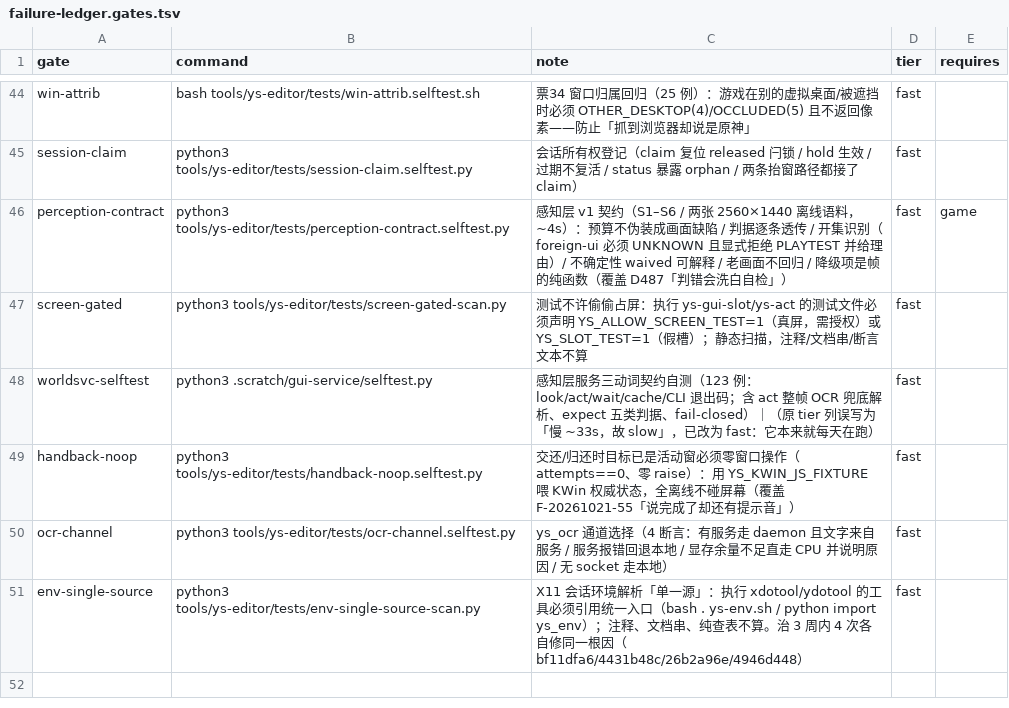
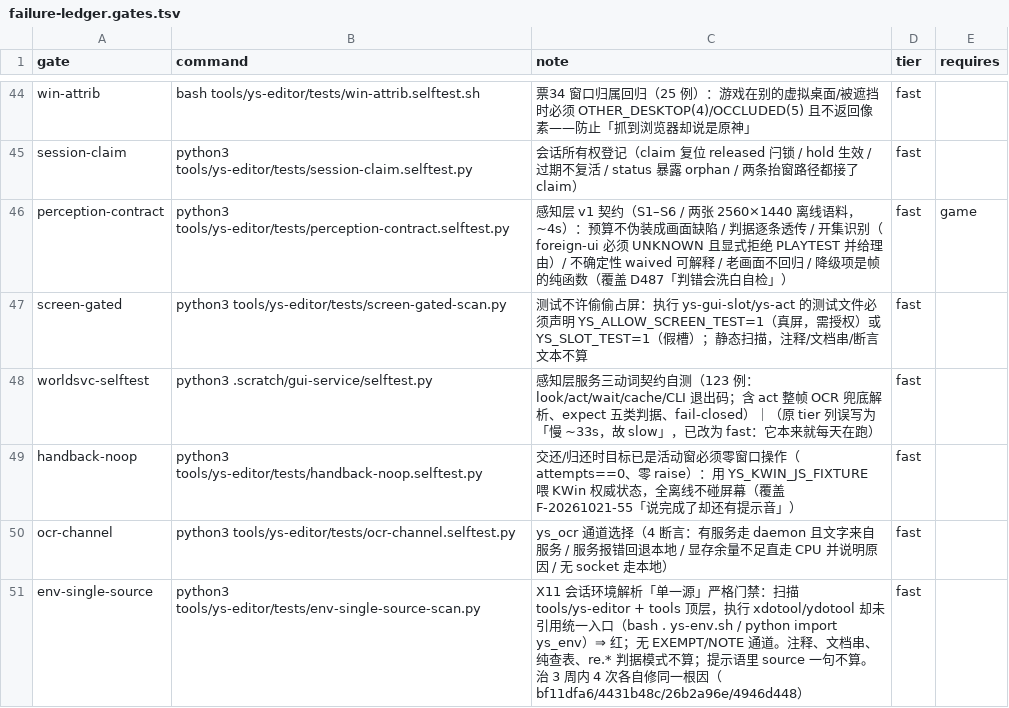
Before and after one commit to TheTouYu/genshin-ts, a TSV file: tools/failure-ledger.gates.tsv, drawn as a sheet; only a part is shown, gaps mark what is left out.

```diff
--- a/tools/failure-ledger.gates.tsv
+++ b/tools/failure-ledger.gates.tsv
@@ -50,2 +50,2 @@ handback-noop	python3 tools/ys-editor/tests/handback-noop.selftest.py	交还/归
 ocr-channel	python3 tools/ys-editor/tests/ocr-channel.selftest.py	ys_ocr 通道选择（4 断言：有服务走 daemon 且文字来自服务 / 服务报错回退本地 / 显存余量不足直走 CPU 并说明原因 / 无 socket 走本地）	fast	
-env-single-source	python3 tools/ys-editor/tests/env-single-source-scan.py	X11 会话环境解析「单一源」：执行 xdotool/ydotool 的工具必须引用统一入口（bash . ys-env.sh / python import ys_env）；注释、文档串、纯查表不算。治 3 周内 4 次各自修同一根因（bf11dfa6/4431b48c/26b2a96e/4946d448）	fast	
+env-single-source	python3 tools/ys-editor/tests/env-single-source-scan.py	X11 会话环境解析「单一源」严格门禁：扫描 tools/ys-editor + tools 顶层，执行 xdotool/ydotool 却未引用统一入口（bash . ys-env.sh / python import ys_env）⇒ 红；无 EXEMPT/NOTE 通道。注释、文档串、纯查表、re.* 判据模式不算；提示语里 source 一句不算。治 3 周内 4 次各自修同一根因（bf11dfa6/4431b48c/26b2a96e/4946d448）	fast	
```
Also changed, not shown: docs/maintenance/failure-ledger.tsv, 4 other files.
